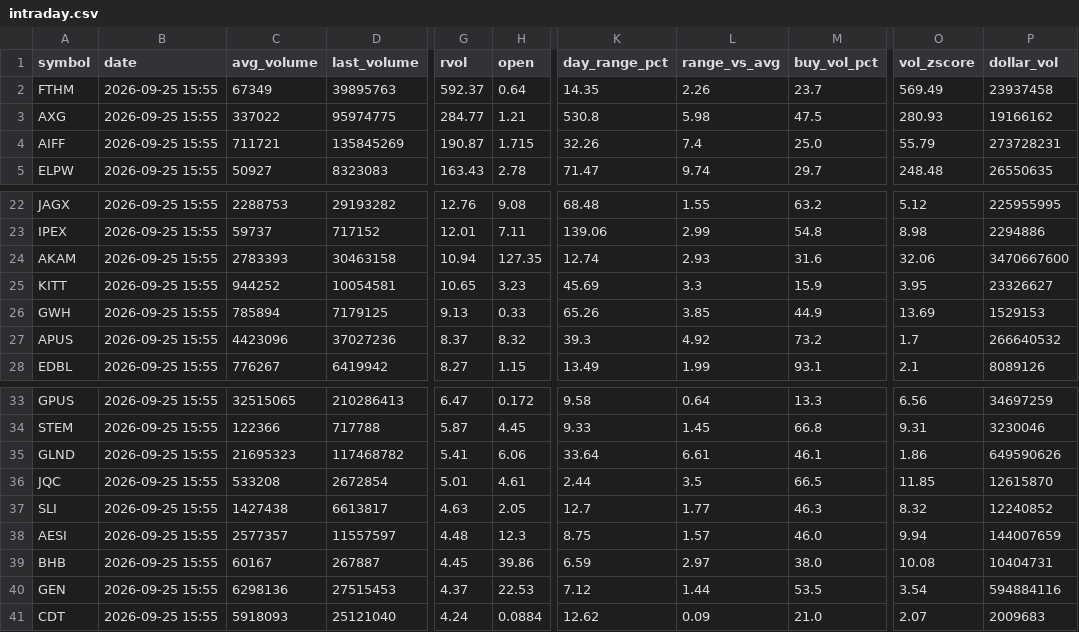
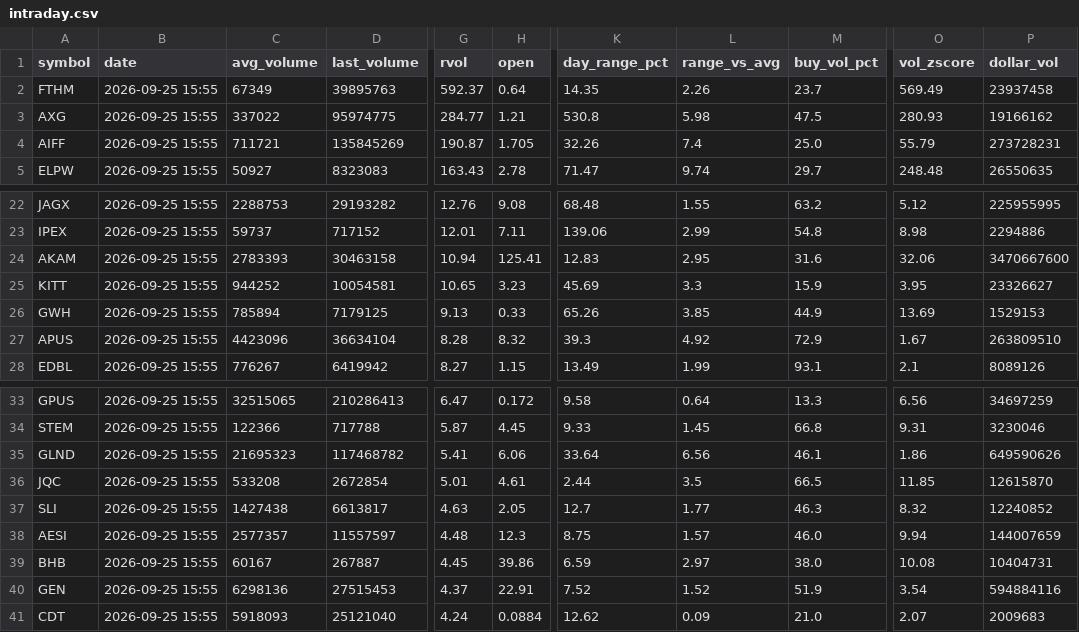
Before and after one commit to Alex-Matulay/volume-scanner, a CSV file: intraday.csv, drawn as a sheet; only a part is shown, gaps mark what is left out; the diff names each change by its address in the sheet, - before the commit and + after, or states it on an @@ line.

```diff
--- a/intraday.csv
+++ b/intraday.csv
-H4 (open): 1.715
+H4 (open): 1.705
-H24 (open): 127.35
+H24 (open): 125.41
-K24 (day_range_pct): 12.74
+K24 (day_range_pct): 12.83
-L24 (range_vs_avg): 2.93
+L24 (range_vs_avg): 2.95
-D27 (last_volume): 37027236
+D27 (last_volume): 36634104
-G27 (rvol): 8.37
+G27 (rvol): 8.28
-M27 (buy_vol_pct): 73.2
+M27 (buy_vol_pct): 72.9
-O27 (vol_zscore): 1.7
+O27 (vol_zscore): 1.67
-P27 (dollar_vol): 266640532
+P27 (dollar_vol): 263809510
-L35 (range_vs_avg): 6.61
+L35 (range_vs_avg): 6.56
-H40 (open): 22.53
+H40 (open): 22.91
-K40 (day_range_pct): 7.12
+K40 (day_range_pct): 7.52
-L40 (range_vs_avg): 1.44
+L40 (range_vs_avg): 1.52
-M40 (buy_vol_pct): 53.5
+M40 (buy_vol_pct): 51.9
```
Also changed, not shown: 2 other files.
